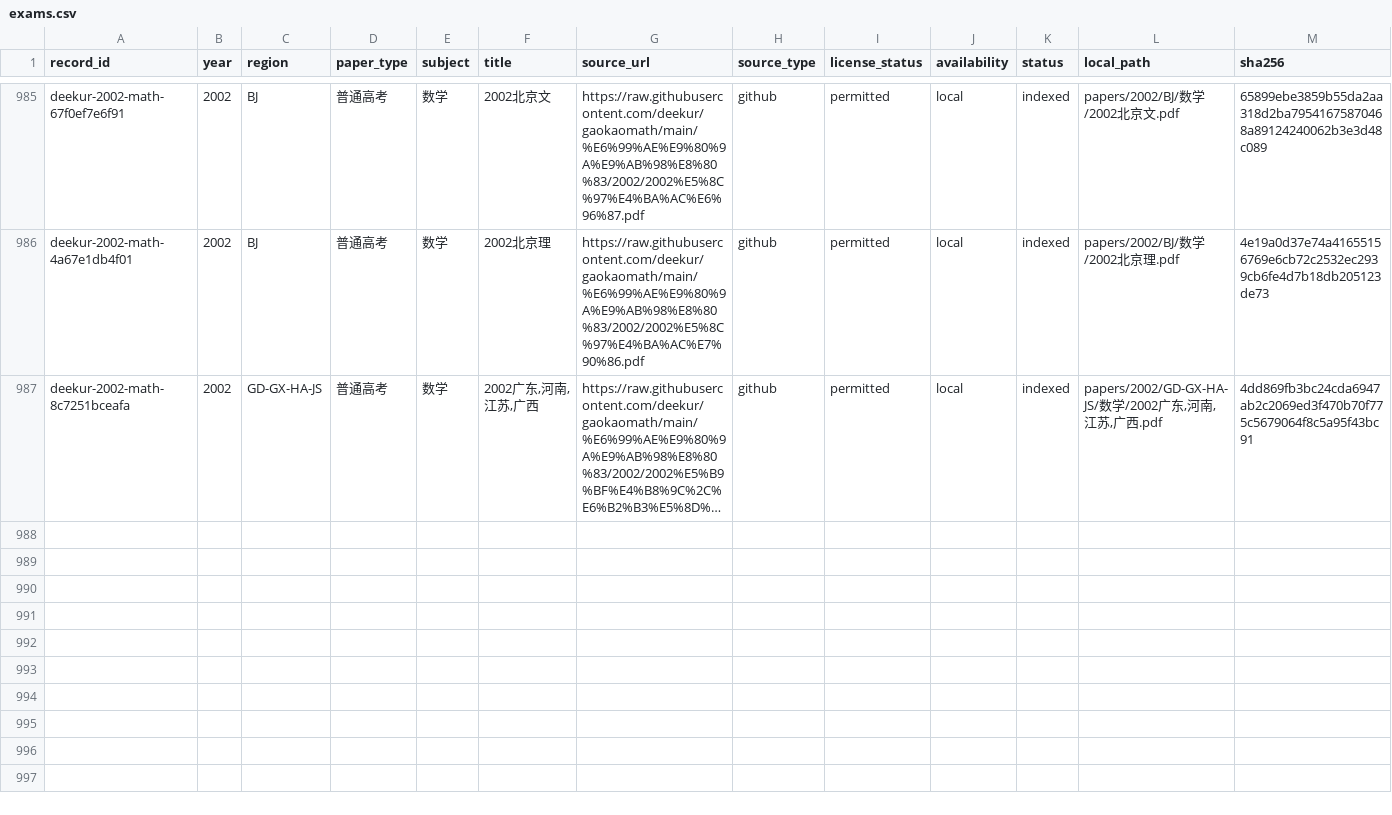
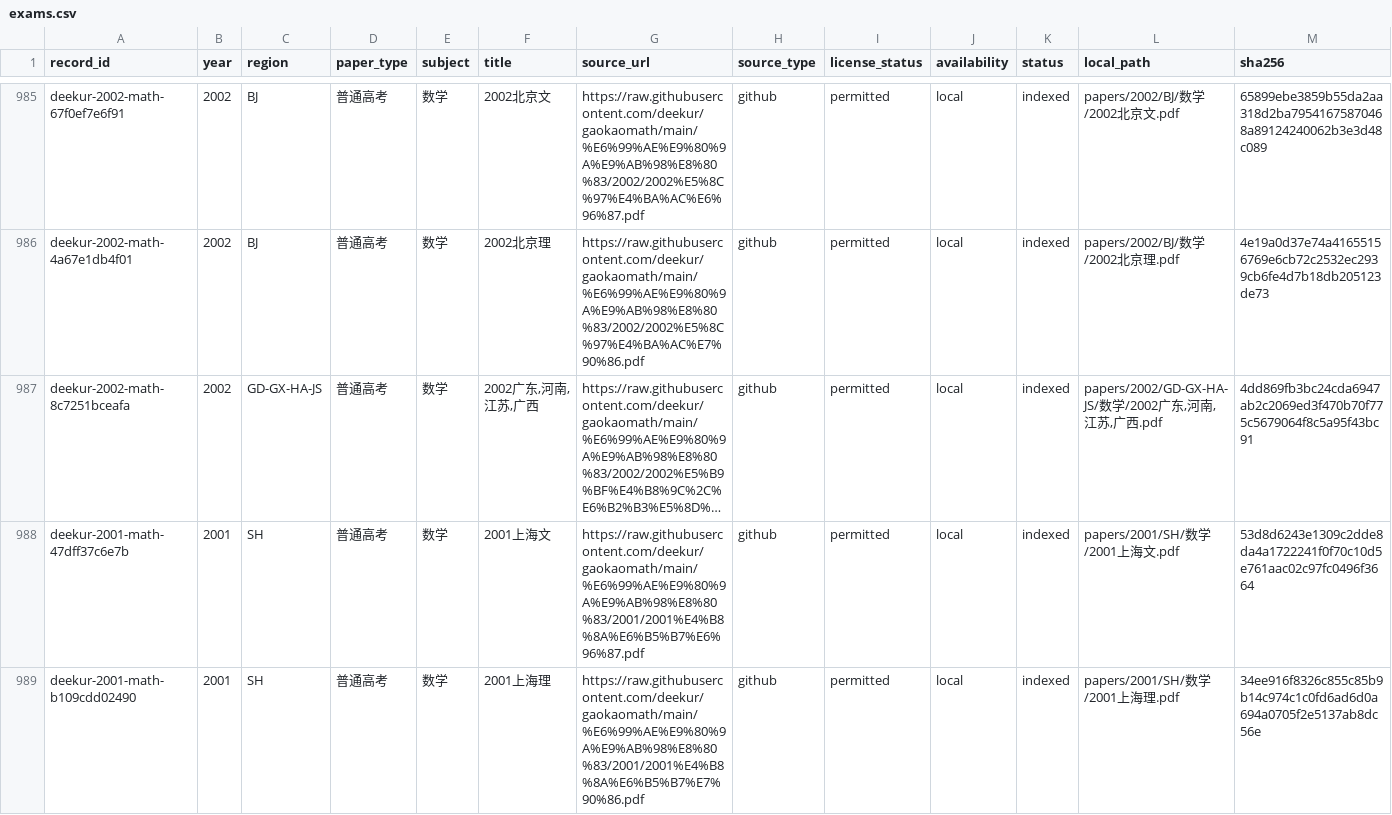
Before and after one commit to qingshuo/China-Gaokao-Papers-Collection, a CSV file: data/exams.csv, drawn as a sheet; only a part is shown, gaps mark what is left out; long unchanged cells end in …; rows hold the shown columns only; the diff covers the shown part only; the diff names each change by its address in the sheet, - before the commit and + after, or states it on an @@ line.

Commit message:
import 2001 historical math papers

```diff
--- a/data/exams.csv
+++ b/data/exams.csv
+row 988: deekur-2001-math-47dff37c6e7b | 2001 | SH | 普通高考 | 数学 | 2001上海文 | https://raw.githubusercontent.com/deekur/gaokaomath/main/%E6%99%AE%E9%80%9A%E9%AB%98%E8%80%83/2001/2001%E4%B8%8A%E6%B5%B7%E6%96%87.pdf | github | permitted | local | indexed | papers/2001/SH/数学/2001上海文.pdf | 53d8d6243e1309c2dde8da4a1722241f0f70c10d5e761aac02c97fc0496f3664
+row 989: deekur-2001-math-b109cdd02490 | 2001 | SH | 普通高考 | 数学 | 2001上海理 | https://raw.githubusercontent.com/deekur/gaokaomath/main/%E6%99%AE%E9%80%9A%E9%AB%98%E8%80%83/2001/2001%E4%B8%8A%E6%B5%B7%E7%90%86.pdf | github | permitted | local | indexed | papers/2001/SH/数学/2001上海理.pdf | 34ee916f8326c855c85b9b14c974c1c0fd6ad6d0a694a0705f2e5137ab8dc56e
```
Also changed, not shown: 5 added rows elsewhere in this file, 13 other files.
